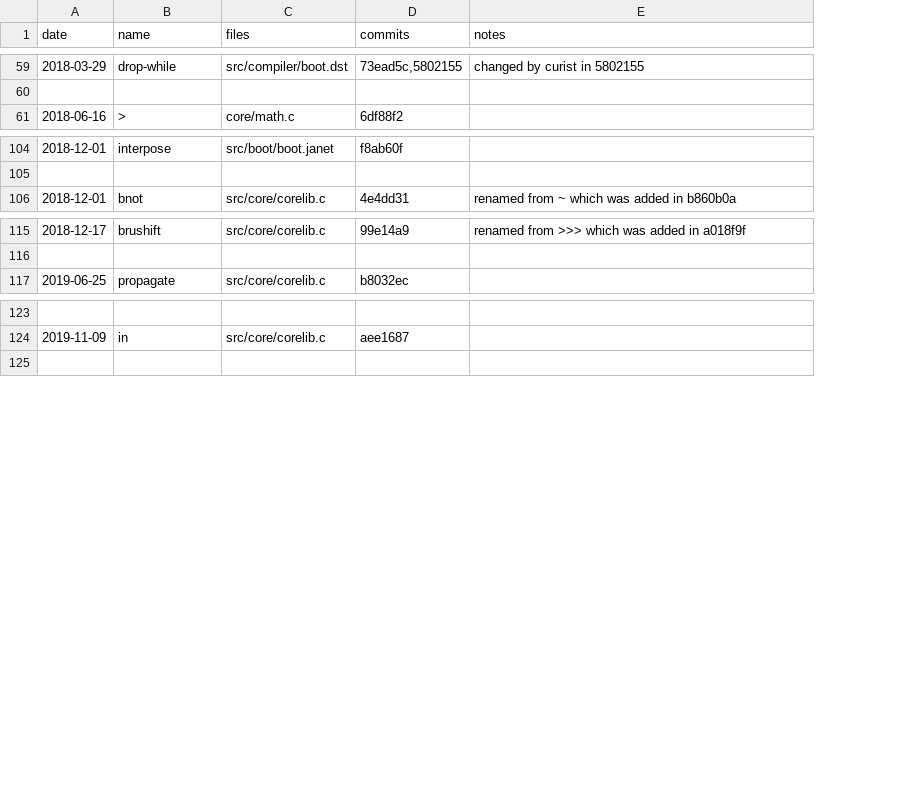
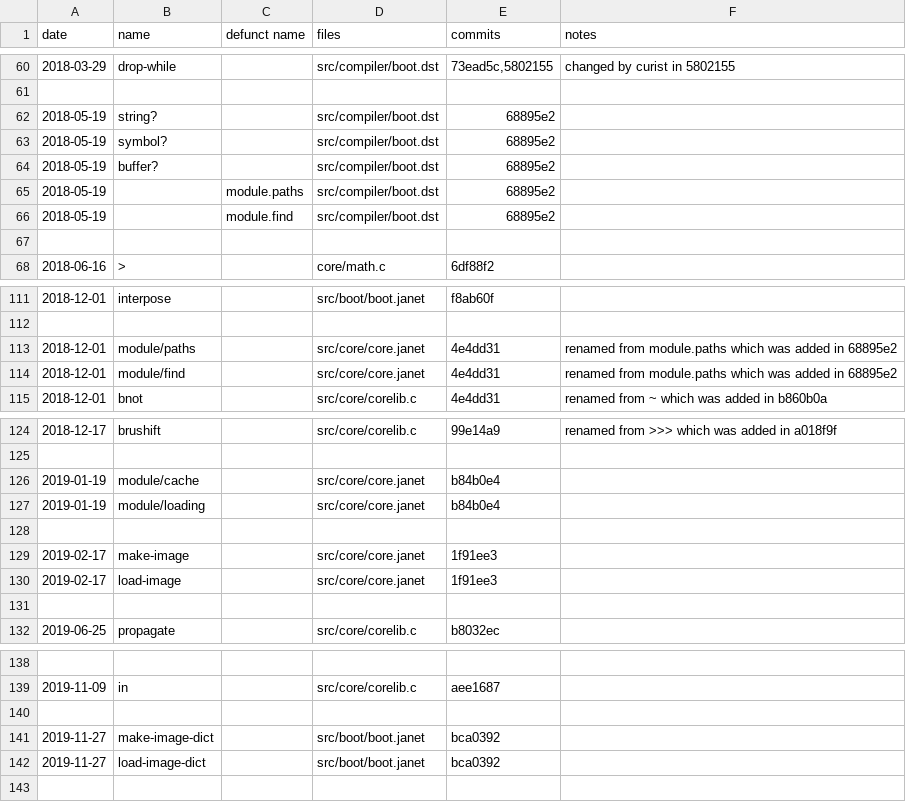
Before and after one commit to sogaiu/janet-examples, a TSV file: janet-lang.org/history.tsv, drawn as a sheet; only a part is shown, gaps mark what is left out; the diff covers the shown part only; the diff names each change by its address in the sheet, - before the commit and + after, or states it on an @@ line.

Commit message:
Add defunct name column and more info

```diff
--- a/janet-lang.org/history.tsv
+++ b/janet-lang.org/history.tsv
+column C (defunct name), empty
+row 62: 2018-05-19 | string? |  | src/compiler/boot.dst | 68895e2
+row 63: 2018-05-19 | symbol? |  | src/compiler/boot.dst | 68895e2
+row 64: 2018-05-19 | buffer? |  | src/compiler/boot.dst | 68895e2
+row 65: 2018-05-19 |  | module.paths | src/compiler/boot.dst | 68895e2
+row 66: 2018-05-19 |  | module.find | src/compiler/boot.dst | 68895e2
+row 67: (empty)
+row 113: 2018-12-01 | module/paths |  | src/core/core.janet | 4e4dd31 | renamed from module.paths which was added in 68895e2
+row 114: 2018-12-01 | module/find |  | src/core/core.janet | 4e4dd31 | renamed from module.paths which was added in 68895e2
+row 126: 2019-01-19 | module/cache |  | src/core/core.janet | b84b0e4
+row 127: 2019-01-19 | module/loading |  | src/core/core.janet | b84b0e4
+row 128: (empty)
+row 129: 2019-02-17 | make-image |  | src/core/core.janet | 1f91ee3
+row 130: 2019-02-17 | load-image |  | src/core/core.janet | 1f91ee3
+row 131: (empty)
+row 140: (empty)
+row 141: 2019-11-27 | make-image-dict |  | src/boot/boot.janet | bca0392
+row 142: 2019-11-27 | load-image-dict |  | src/boot/boot.janet | bca0392
```
Also changed, not shown: 1 added row and 3 removed rows elsewhere in this file.
